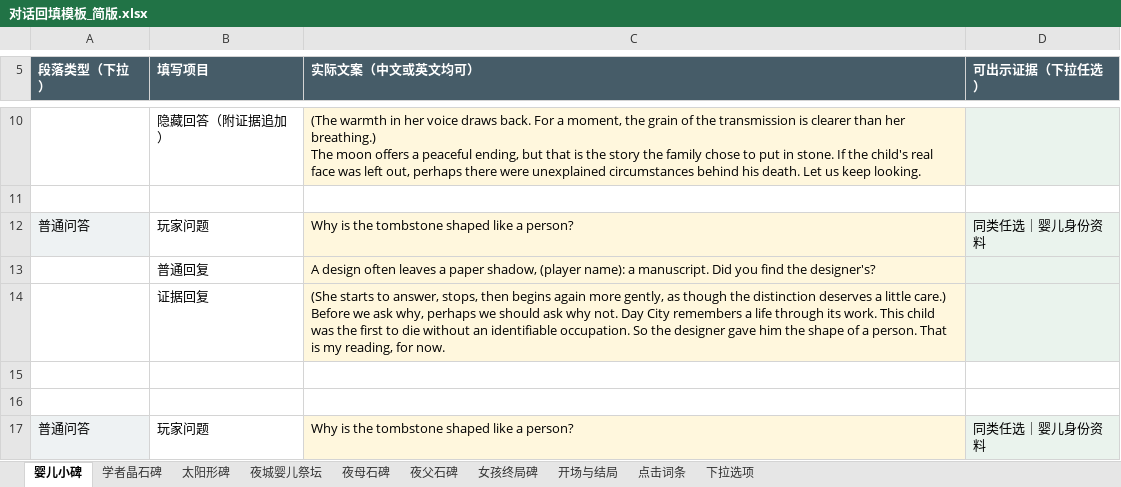
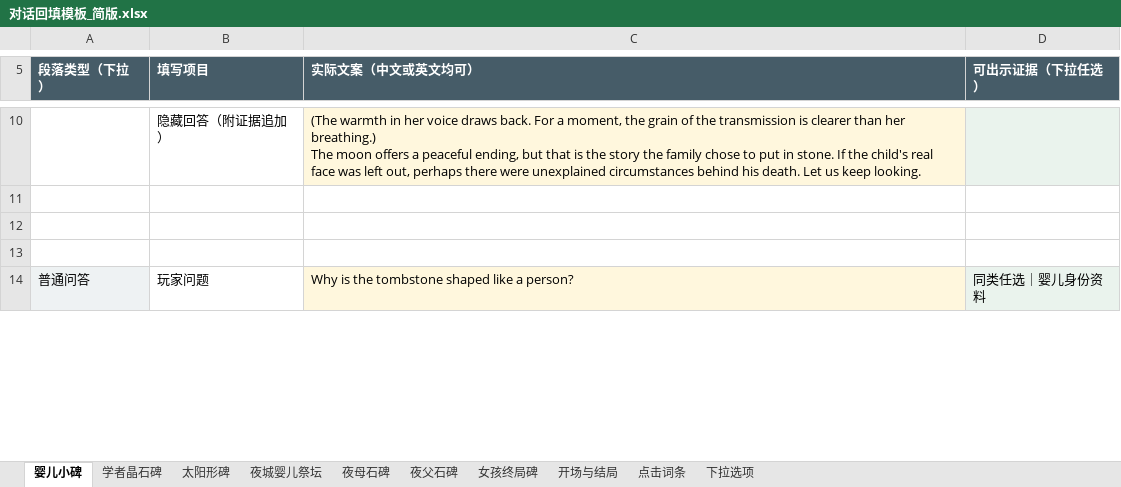
Before and after one commit to JiangLingshuo/TheTwins, an Excel workbook: assets/dialogue/对话回填模板_简版.xlsx, sheet 婴儿小碑, drawn as a sheet; only a part is shown, gaps mark what is left out; values as stored, in another font and other column widths than the file's, no borders; ↵ is a line break in a cell; the diff covers the shown part only; the diff names each change by its address in the sheet, - before the commit and + after, or states it on an @@ line.

```diff
--- a/assets/dialogue/对话回填模板_简版.xlsx (sheet 婴儿小碑)
+++ b/assets/dialogue/对话回填模板_简版.xlsx (sheet 婴儿小碑)
-row 12: 普通问答 | 玩家问题 | Why is the tombstone shaped like a person? | 同类任选｜婴儿身份资料
-row 13:  | 普通回复 | A design often leaves a paper shadow, (player name): a manuscript. Did you find the designer's?
-row 14:  | 证据回复 | (She starts to answer, stops, then begins again more gently, as though the distinction deserves a little care.) ↵ Before we ask why, perhaps we should ask why not. Day City remembers a life through its work. This child was the first to die without an identifiable occupation. So the designer gave him the shape of a person. That is my reading, for now.
```
Also changed, not shown: 7 edited cells elsewhere in this sheet, 4 other files.
